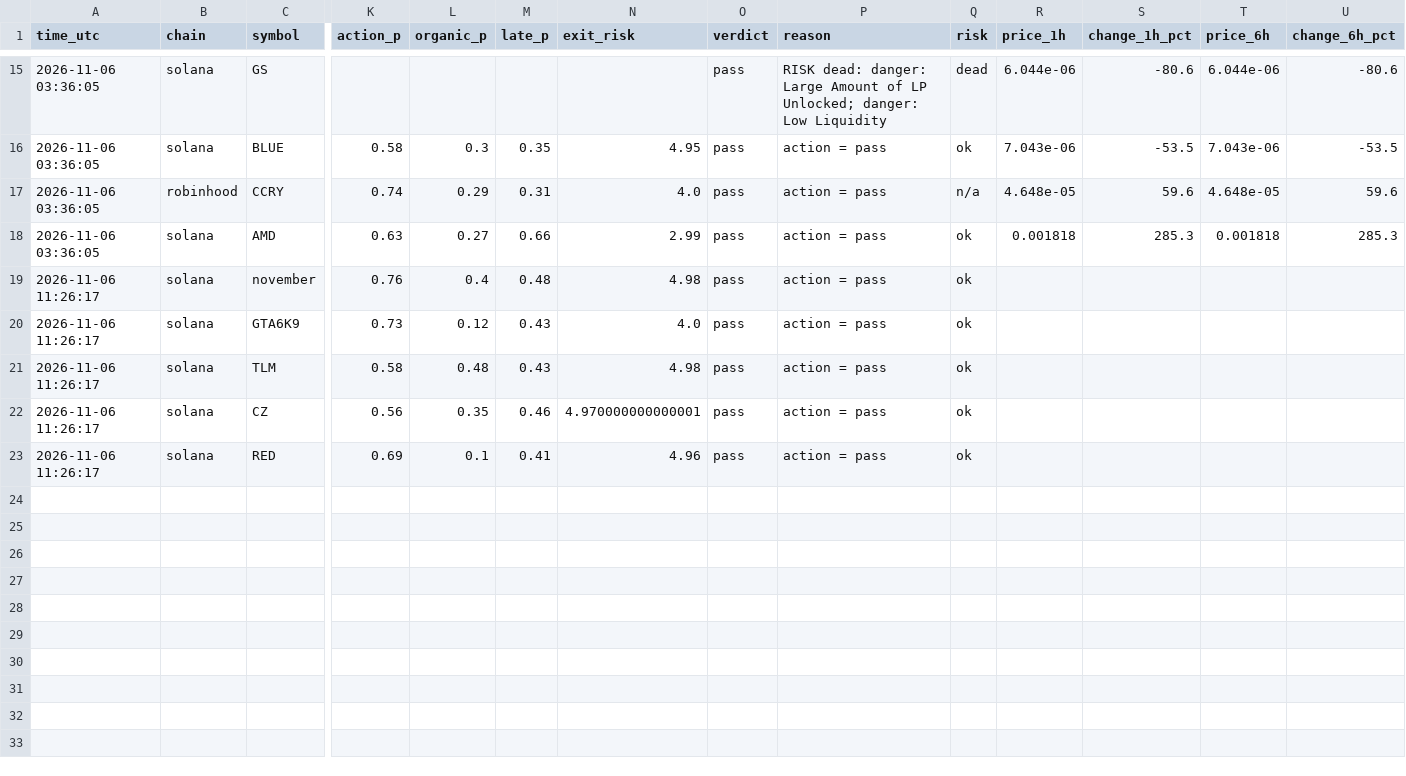
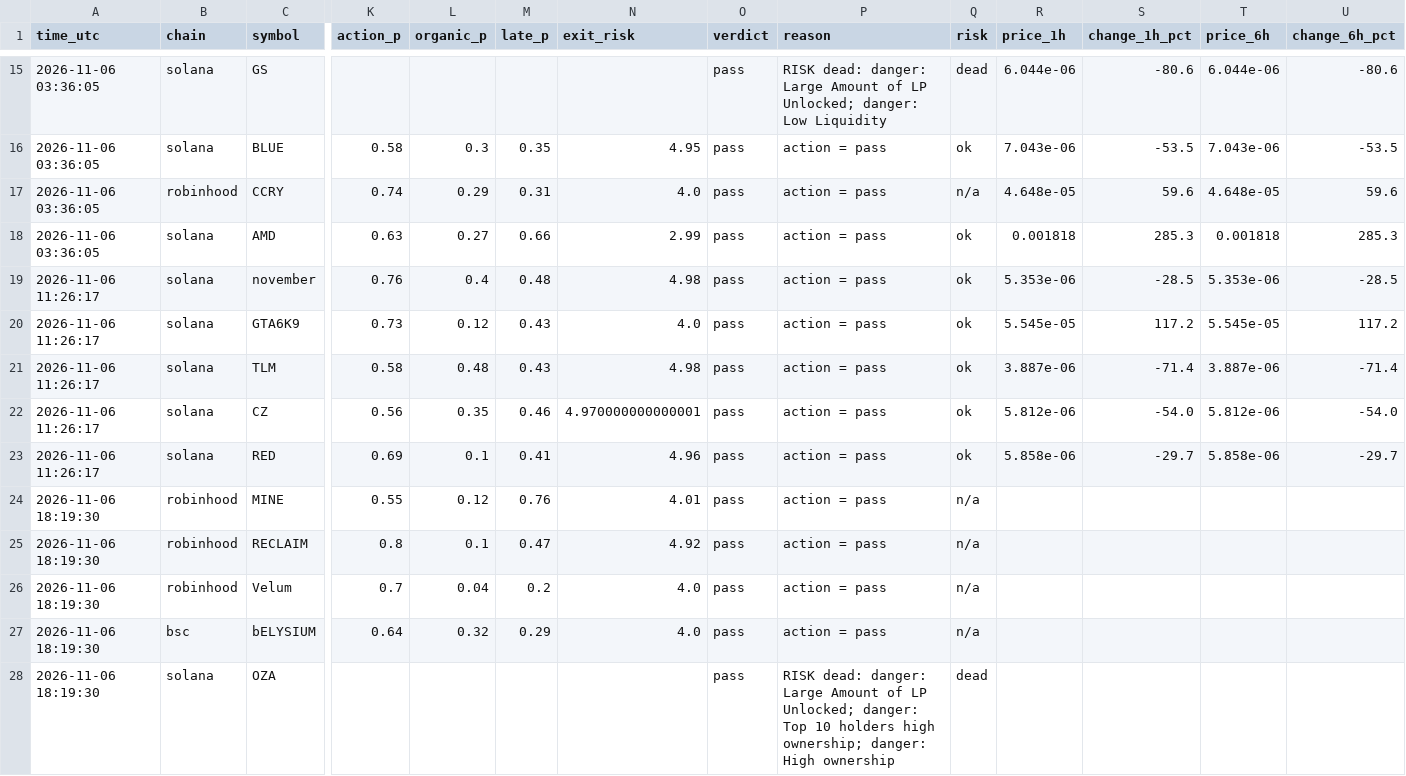
Before and after one commit to Milklosz/jev-test, a CSV file: verdicts.csv, drawn as a sheet; only a part is shown, gaps mark what is left out; rows hold the shown columns only; the diff covers the shown part only; the diff names each change by its address in the sheet, - before the commit and + after, or states it on an @@ line.

```diff
--- a/verdicts.csv
+++ b/verdicts.csv
-R19 (price_1h): (empty)
+R19 (price_1h): 5.353e-06
-S19 (change_1h_pct): (empty)
+S19 (change_1h_pct): -28.5
-T19 (price_6h): (empty)
+T19 (price_6h): 5.353e-06
-U19 (change_6h_pct): (empty)
+U19 (change_6h_pct): -28.5
-R20 (price_1h): (empty)
+R20 (price_1h): 5.545e-05
-S20 (change_1h_pct): (empty)
+S20 (change_1h_pct): 117.2
-T20 (price_6h): (empty)
+T20 (price_6h): 5.545e-05
-U20 (change_6h_pct): (empty)
+U20 (change_6h_pct): 117.2
-R21 (price_1h): (empty)
+R21 (price_1h): 3.887e-06
-S21 (change_1h_pct): (empty)
+S21 (change_1h_pct): -71.4
-T21 (price_6h): (empty)
+T21 (price_6h): 3.887e-06
-U21 (change_6h_pct): (empty)
+U21 (change_6h_pct): -71.4
-R22 (price_1h): (empty)
+R22 (price_1h): 5.812e-06
-S22 (change_1h_pct): (empty)
+S22 (change_1h_pct): -54.0
-T22 (price_6h): (empty)
+T22 (price_6h): 5.812e-06
-U22 (change_6h_pct): (empty)
+U22 (change_6h_pct): -54.0
-R23 (price_1h): (empty)
+R23 (price_1h): 5.858e-06
-S23 (change_1h_pct): (empty)
+S23 (change_1h_pct): -29.7
-T23 (price_6h): (empty)
+T23 (price_6h): 5.858e-06
-U23 (change_6h_pct): (empty)
+U23 (change_6h_pct): -29.7
+row 24: 2026-11-06 18:19:30 | robinhood | MINE | 0.55 | 0.12 | 0.76 | 4.01 | pass | action = pass | n/a
+row 25: 2026-11-06 18:19:30 | robinhood | RECLAIM | 0.8 | 0.1 | 0.47 | 4.92 | pass | action = pass | n/a
+row 26: 2026-11-06 18:19:30 | robinhood | Velum | 0.7 | 0.04 | 0.2 | 4.0 | pass | action = pass | n/a
+row 27: 2026-11-06 18:19:30 | bsc | bELYSIUM | 0.64 | 0.32 | 0.29 | 4.0 | pass | action = pass | n/a
+row 28: 2026-11-06 18:19:30 | solana | OZA |  |  |  |  | pass | RISK dead: danger: Large Amount of LP Unlocked; danger: Top 10 holders high ownership; danger: High ownership | dead
```
Also changed, not shown: 8 edited cells elsewhere in this file, 1 other file.
